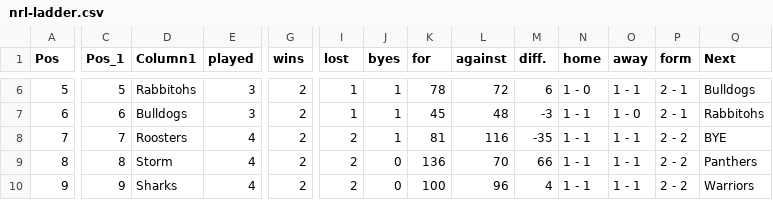
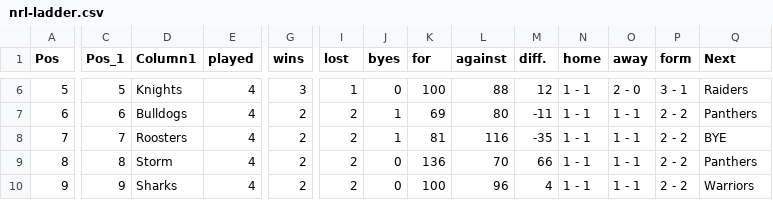
Before and after one commit to Big-Davo/2026-footy-picks, a CSV file: nrl-ladder.csv, drawn as a sheet; only a part is shown, gaps mark what is left out; the diff covers the shown part only; the diff names each change by its address in the sheet, - before the commit and + after, or states it on an @@ line.

```diff
--- a/nrl-ladder.csv
+++ b/nrl-ladder.csv
-D6 (Column1): Rabbitohs
+D6 (Column1): Knights
-E6:E7 (played): 3
+E6:E7 (played): 4
-G6 (wins): 2
+G6 (wins): 3
-J6 (byes): 1
+J6 (byes): 0
-K6 (for): 78
+K6 (for): 100
-L6 (against): 72
+L6 (against): 88
-M6 (diff.): 6
+M6 (diff.): 12
-N6 (home): 1 - 0
+N6 (home): 1 - 1
-O6 (away): 1 - 1
+O6 (away): 2 - 0
-P6 (form): 2 - 1
+P6 (form): 3 - 1
-Q6 (Next): Bulldogs
+Q6 (Next): Raiders
-I7 (lost): 1
+I7 (lost): 2
-K7 (for): 45
+K7 (for): 69
-L7 (against): 48
+L7 (against): 80
-M7 (diff.): -3
+M7 (diff.): -11
-O7 (away): 1 - 0
+O7 (away): 1 - 1
-P7 (form): 2 - 1
+P7 (form): 2 - 2
-Q7 (Next): Rabbitohs
+Q7 (Next): Panthers
```
Also changed, not shown: 31 edited cells elsewhere in this file.
